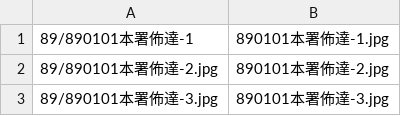
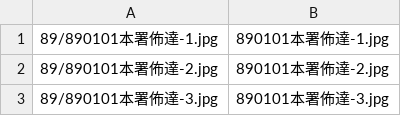
Before and after one commit to tpki/online_exhibition, a CSV file: data/89.csv, drawn as a sheet; only a part is shown.

Commit message:
Update 89.csv

```diff
--- a/data/89.csv
+++ b/data/89.csv
@@ -1,2 +1,2 @@
-89/890101本署佈達-1,890101本署佈達-1.jpg
+89/890101本署佈達-1.jpg,890101本署佈達-1.jpg
 89/890101本署佈達-2.jpg,890101本署佈達-2.jpg
```
